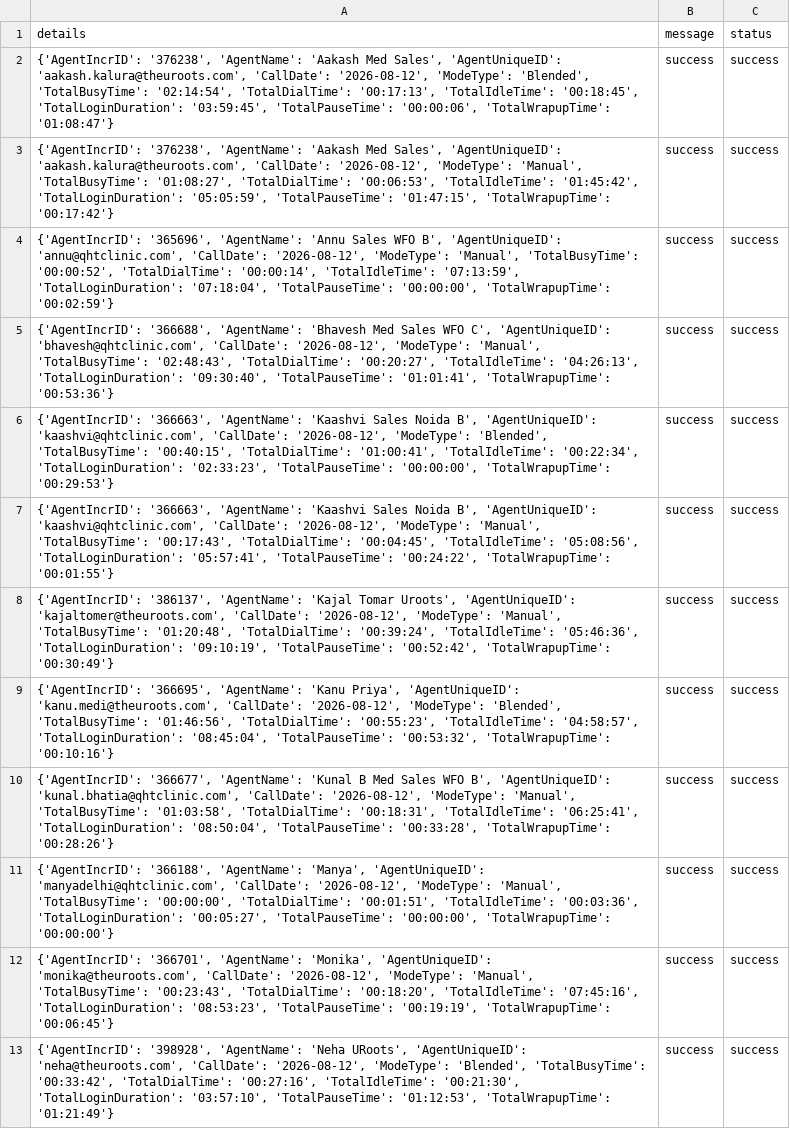
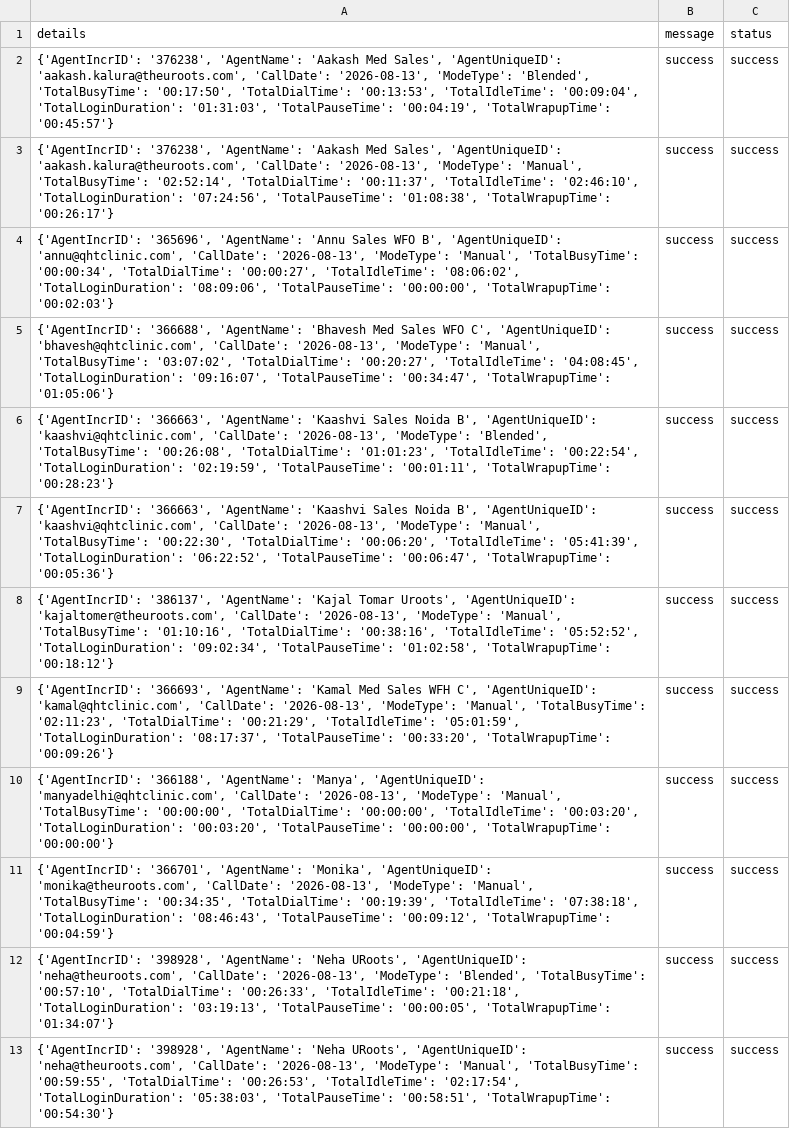
Before and after one commit to John-Cena-DEV/ozonetel_agents, a CSV file: report.csv, drawn as a sheet; only a part is shown; the diff covers the shown part only; the diff names each change by its address in the sheet, - before the commit and + after, or states it on an @@ line.

```diff
--- a/report.csv
+++ b/report.csv
-A2 (details): …'aakash.kalura@theuroots.com', 'CallDate': '2026-08-12', 'ModeType': 'Blended', 'TotalBusyTime': '02:14:54', 'TotalDialTime': '00:17:13', 'TotalIdleTime': '00:18:45', 'TotalLoginDuration': '03:59:45', 'TotalPauseTime': '00:00:06', 'TotalWrapupTime': '01:08:47'}
+A2 (details): …'aakash.kalura@theuroots.com', 'CallDate': '2026-08-13', 'ModeType': 'Blended', 'TotalBusyTime': '00:17:50', 'TotalDialTime': '00:13:53', 'TotalIdleTime': '00:09:04', 'TotalLoginDuration': '01:31:03', 'TotalPauseTime': '00:04:19', 'TotalWrapupTime': '00:45:57'}
-A3 (details): …'aakash.kalura@theuroots.com', 'CallDate': '2026-08-12', 'ModeType': 'Manual', 'TotalBusyTime': '01:08:27', 'TotalDialTime': '00:06:53', 'TotalIdleTime': '01:45:42', 'TotalLoginDuration': '05:05:59', 'TotalPauseTime': '01:47:15', 'TotalWrapupTime': '00:17:42'}
+A3 (details): …'aakash.kalura@theuroots.com', 'CallDate': '2026-08-13', 'ModeType': 'Manual', 'TotalBusyTime': '02:52:14', 'TotalDialTime': '00:11:37', 'TotalIdleTime': '02:46:10', 'TotalLoginDuration': '07:24:56', 'TotalPauseTime': '01:08:38', 'TotalWrapupTime': '00:26:17'}
-A4 (details): …'annu@qhtclinic.com', 'CallDate': '2026-08-12', 'ModeType': 'Manual', 'TotalBusyTime': '00:00:52', 'TotalDialTime': '00:00:14', 'TotalIdleTime': '07:13:59', 'TotalLoginDuration': '07:18:04', 'TotalPauseTime': '00:00:00', 'TotalWrapupTime': '00:02:59'}
+A4 (details): …'annu@qhtclinic.com', 'CallDate': '2026-08-13', 'ModeType': 'Manual', 'TotalBusyTime': '00:00:34', 'TotalDialTime': '00:00:27', 'TotalIdleTime': '08:06:02', 'TotalLoginDuration': '08:09:06', 'TotalPauseTime': '00:00:00', 'TotalWrapupTime': '00:02:03'}
-A5 (details): …'bhavesh@qhtclinic.com', 'CallDate': '2026-08-12', 'ModeType': 'Manual', 'TotalBusyTime': '02:48:43', 'TotalDialTime': '00:20:27', 'TotalIdleTime': '04:26:13', 'TotalLoginDuration': '09:30:40', 'TotalPauseTime': '01:01:41', 'TotalWrapupTime': '00:53:36'}
+A5 (details): …'bhavesh@qhtclinic.com', 'CallDate': '2026-08-13', 'ModeType': 'Manual', 'TotalBusyTime': '03:07:02', 'TotalDialTime': '00:20:27', 'TotalIdleTime': '04:08:45', 'TotalLoginDuration': '09:16:07', 'TotalPauseTime': '00:34:47', 'TotalWrapupTime': '01:05:06'}
-A6 (details): …'kaashvi@qhtclinic.com', 'CallDate': '2026-08-12', 'ModeType': 'Blended', 'TotalBusyTime': '00:40:15', 'TotalDialTime': '01:00:41', 'TotalIdleTime': '00:22:34', 'TotalLoginDuration': '02:33:23', 'TotalPauseTime': '00:00:00', 'TotalWrapupTime': '00:29:53'}
+A6 (details): …'kaashvi@qhtclinic.com', 'CallDate': '2026-08-13', 'ModeType': 'Blended', 'TotalBusyTime': '00:26:08', 'TotalDialTime': '01:01:23', 'TotalIdleTime': '00:22:54', 'TotalLoginDuration': '02:19:59', 'TotalPauseTime': '00:01:11', 'TotalWrapupTime': '00:28:23'}
-A7 (details): …'kaashvi@qhtclinic.com', 'CallDate': '2026-08-12', 'ModeType': 'Manual', 'TotalBusyTime': '00:17:43', 'TotalDialTime': '00:04:45', 'TotalIdleTime': '05:08:56', 'TotalLoginDuration': '05:57:41', 'TotalPauseTime': '00:24:22', 'TotalWrapupTime': '00:01:55'}
+A7 (details): …'kaashvi@qhtclinic.com', 'CallDate': '2026-08-13', 'ModeType': 'Manual', 'TotalBusyTime': '00:22:30', 'TotalDialTime': '00:06:20', 'TotalIdleTime': '05:41:39', 'TotalLoginDuration': '06:22:52', 'TotalPauseTime': '00:06:47', 'TotalWrapupTime': '00:05:36'}
-A8 (details): …'kajaltomer@theuroots.com', 'CallDate': '2026-08-12', 'ModeType': 'Manual', 'TotalBusyTime': '01:20:48', 'TotalDialTime': '00:39:24', 'TotalIdleTime': '05:46:36', 'TotalLoginDuration': '09:10:19', 'TotalPauseTime': '00:52:42', 'TotalWrapupTime': '00:30:49'}
+A8 (details): …'kajaltomer@theuroots.com', 'CallDate': '2026-08-13', 'ModeType': 'Manual', 'TotalBusyTime': '01:10:16', 'TotalDialTime': '00:38:16', 'TotalIdleTime': '05:52:52', 'TotalLoginDuration': '09:02:34', 'TotalPauseTime': '01:02:58', 'TotalWrapupTime': '00:18:12'}
-A9 (details): {'AgentIncrID': '366695', 'AgentName': 'Kanu Priya', 'AgentUniqueID': 'kanu.medi@theuroots.com', 'CallDate': '2026-08-12', 'ModeType': 'Blended', 'TotalBusyTime': '01:46:56', 'TotalDialTime': '00:55:23', 'TotalIdleTime': '04:58:57', 'TotalLoginDuration': '08:45:04', 'TotalPauseTime': '00:53:32', 'TotalWrapupTime': '00:10:16'}
+A9 (details): {'AgentIncrID': '366693', 'AgentName': 'Kamal Med Sales WFH C', 'AgentUniqueID': 'kamal@qhtclinic.com', 'CallDate': '2026-08-13', 'ModeType': 'Manual', 'TotalBusyTime': '02:11:23', 'TotalDialTime': '00:21:29', 'TotalIdleTime': '05:01:59', 'TotalLoginDuration': '08:17:37', 'TotalPauseTime': '00:33:20', 'TotalWrapupTime': '00:09:26'}
-A10 (details): {'AgentIncrID': '366677', 'AgentName': 'Kunal B Med Sales WFO B', 'AgentUniqueID': 'kunal.bhatia@qhtclinic.com', 'CallDate': '2026-08-12', 'ModeType': 'Manual', 'TotalBusyTime': '01:03:58', 'TotalDialTime': '00:18:31', 'TotalIdleTime': '06:25:41', 'TotalLoginDuration': '08:50:04', 'TotalPauseTime': '00:33:28', 'TotalWrapupTime': '00:28:26'}
+A10 (details): {'AgentIncrID': '366188', 'AgentName': 'Manya', 'AgentUniqueID': 'manyadelhi@qhtclinic.com', 'CallDate': '2026-08-13', 'ModeType': 'Manual', 'TotalBusyTime': '00:00:00', 'TotalDialTime': '00:00:00', 'TotalIdleTime': '00:03:20', 'TotalLoginDuration': '00:03:20', 'TotalPauseTime': '00:00:00', 'TotalWrapupTime': '00:00:00'}
-A11 (details): {'AgentIncrID': '366188', 'AgentName': 'Manya', 'AgentUniqueID': 'manyadelhi@qhtclinic.com', 'CallDate': '2026-08-12', 'ModeType': 'Manual', 'TotalBusyTime': '00:00:00', 'TotalDialTime': '00:01:51', 'TotalIdleTime': '00:03:36', 'TotalLoginDuration': '00:05:27', 'TotalPauseTime': '00:00:00', 'TotalWrapupTime': '00:00:00'}
+A11 (details): {'AgentIncrID': '366701', 'AgentName': 'Monika', 'AgentUniqueID': 'monika@theuroots.com', 'CallDate': '2026-08-13', 'ModeType': 'Manual', 'TotalBusyTime': '00:34:35', 'TotalDialTime': '00:19:39', 'TotalIdleTime': '07:38:18', 'TotalLoginDuration': '08:46:43', 'TotalPauseTime': '00:09:12', 'TotalWrapupTime': '00:04:59'}
-A12 (details): {'AgentIncrID': '366701', 'AgentName': 'Monika', 'AgentUniqueID': 'monika@theuroots.com', 'CallDate': '2026-08-12', 'ModeType': 'Manual', 'TotalBusyTime': '00:23:43', 'TotalDialTime': '00:18:20', 'TotalIdleTime': '07:45:16', 'TotalLoginDuration': '08:53:23', 'TotalPauseTime': '00:19:19', 'TotalWrapupTime': '00:06:45'}
+A12 (details): {'AgentIncrID': '398928', 'AgentName': 'Neha URoots', 'AgentUniqueID': 'neha@theuroots.com', 'CallDate': '2026-08-13', 'ModeType': 'Blended', 'TotalBusyTime': '00:57:10', 'TotalDialTime': '00:26:33', 'TotalIdleTime': '00:21:18', 'TotalLoginDuration': '03:19:13', 'TotalPauseTime': '00:00:05', 'TotalWrapupTime': '01:34:07'}
-A13 (details): …'neha@theuroots.com', 'CallDate': '2026-08-12', 'ModeType': 'Blended', 'TotalBusyTime': '00:33:42', 'TotalDialTime': '00:27:16', 'TotalIdleTime': '00:21:30', 'TotalLoginDuration': '03:57:10', 'TotalPauseTime': '01:12:53', 'TotalWrapupTime': '01:21:49'}
+A13 (details): …'neha@theuroots.com', 'CallDate': '2026-08-13', 'ModeType': 'Manual', 'TotalBusyTime': '00:59:55', 'TotalDialTime': '00:26:53', 'TotalIdleTime': '02:17:54', 'TotalLoginDuration': '05:38:03', 'TotalPauseTime': '00:58:51', 'TotalWrapupTime': '00:54:30'}
```
Also changed, not shown: 1 added row and 11 edited cells elsewhere in this file.
